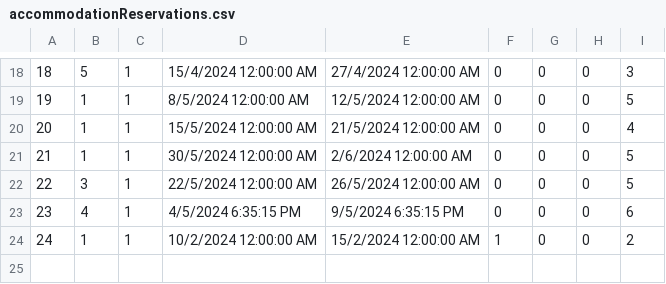
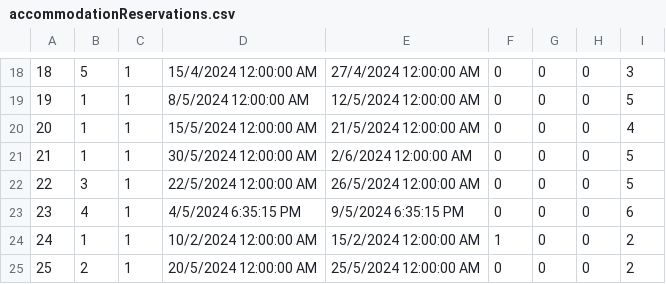
Before and after one commit to kzi-nastava/sims-ra-2024-group-5-team-d, a CSV file: Resources/Data/accommodationReservations.csv, drawn as a sheet; only a part is shown, gaps mark what is left out.

```diff
--- a/Resources/Data/accommodationReservations.csv
+++ b/Resources/Data/accommodationReservations.csv
@@ -24 +24,2 @@
 24|1|1|10/2/2024 12:00:00 AM|15/2/2024 12:00:00 AM|1|0|0|2
+25|2|1|20/5/2024 12:00:00 AM|25/5/2024 12:00:00 AM|0|0|0|2
```
Also changed, not shown: Resources/Data/accommodationRatings.csv, Resources/Data/accommodations.csv, 25 other files.
